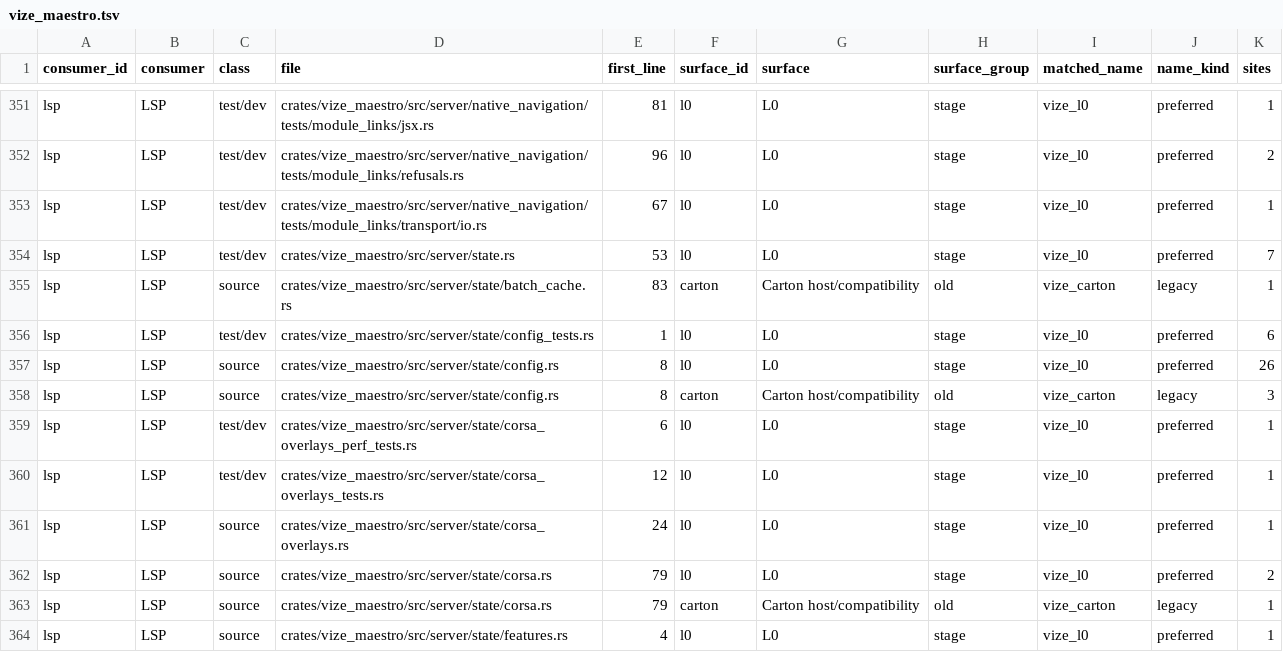
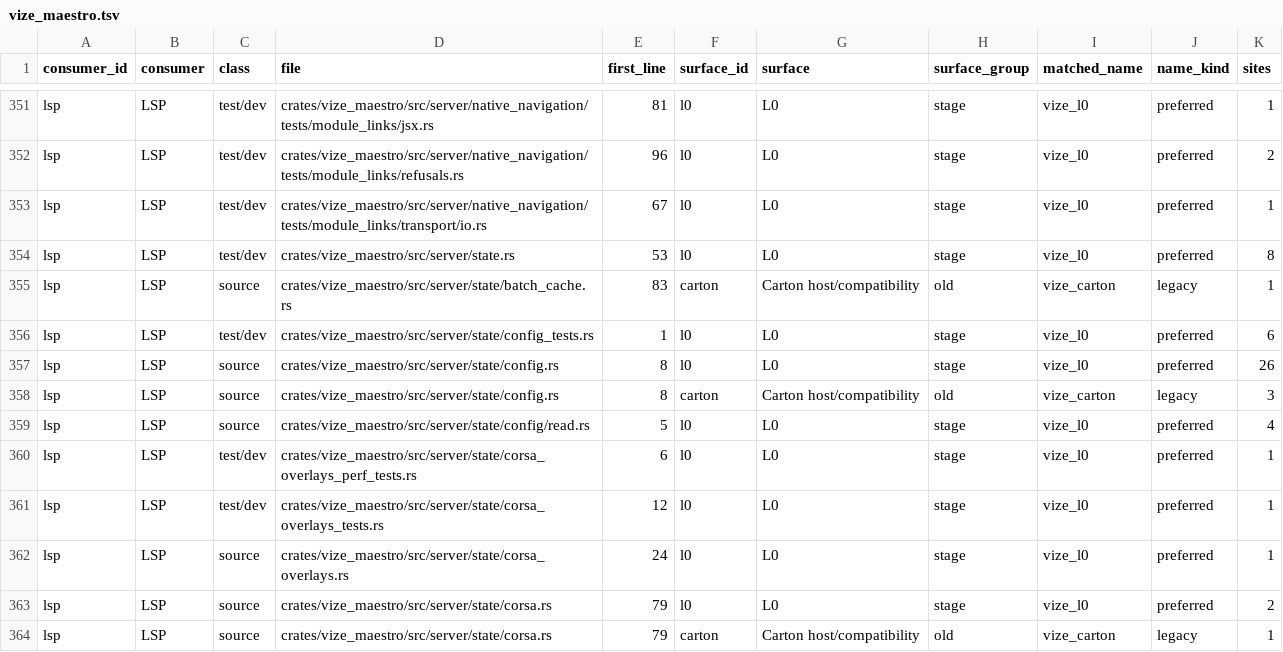
Before and after one commit to Hebilicious/vize, a TSV file: docs/davinci/plan/consumer-migration-surfaces/lsp/vize_maestro.tsv, drawn as a sheet; only a part is shown, gaps mark what is left out; the shorter side is filled out with more unchanged rows.

```diff
--- a/docs/davinci/plan/consumer-migration-surfaces/lsp/vize_maestro.tsv
+++ b/docs/davinci/plan/consumer-migration-surfaces/lsp/vize_maestro.tsv
@@ -353,3 +353,3 @@ lsp	LSP	test/dev	crates/vize_maestro/src/server/native_navigation/tests/module_l
 lsp	LSP	test/dev	crates/vize_maestro/src/server/native_navigation/tests/module_links/transport/io.rs	67	l0	L0	stage	vize_l0	preferred	1
-lsp	LSP	test/dev	crates/vize_maestro/src/server/state.rs	53	l0	L0	stage	vize_l0	preferred	7
+lsp	LSP	test/dev	crates/vize_maestro/src/server/state.rs	53	l0	L0	stage	vize_l0	preferred	8
 lsp	LSP	source	crates/vize_maestro/src/server/state/batch_cache.rs	83	carton	Carton host/compatibility	old	vize_carton	legacy	1
@@ -358,2 +358,3 @@ lsp	LSP	source	crates/vize_maestro/src/server/state/config.rs	8	l0	L0	stage	vize
 lsp	LSP	source	crates/vize_maestro/src/server/state/config.rs	8	carton	Carton host/compatibility	old	vize_carton	legacy	3
+lsp	LSP	source	crates/vize_maestro/src/server/state/config/read.rs	5	l0	L0	stage	vize_l0	preferred	4
 lsp	LSP	test/dev	crates/vize_maestro/src/server/state/corsa_overlays_perf_tests.rs	6	l0	L0	stage	vize_l0	preferred	1
```
Also changed, not shown: docs/davinci/plan/consumer-migration-surfaces/linter/vize_patina.tsv, 45 other files.
